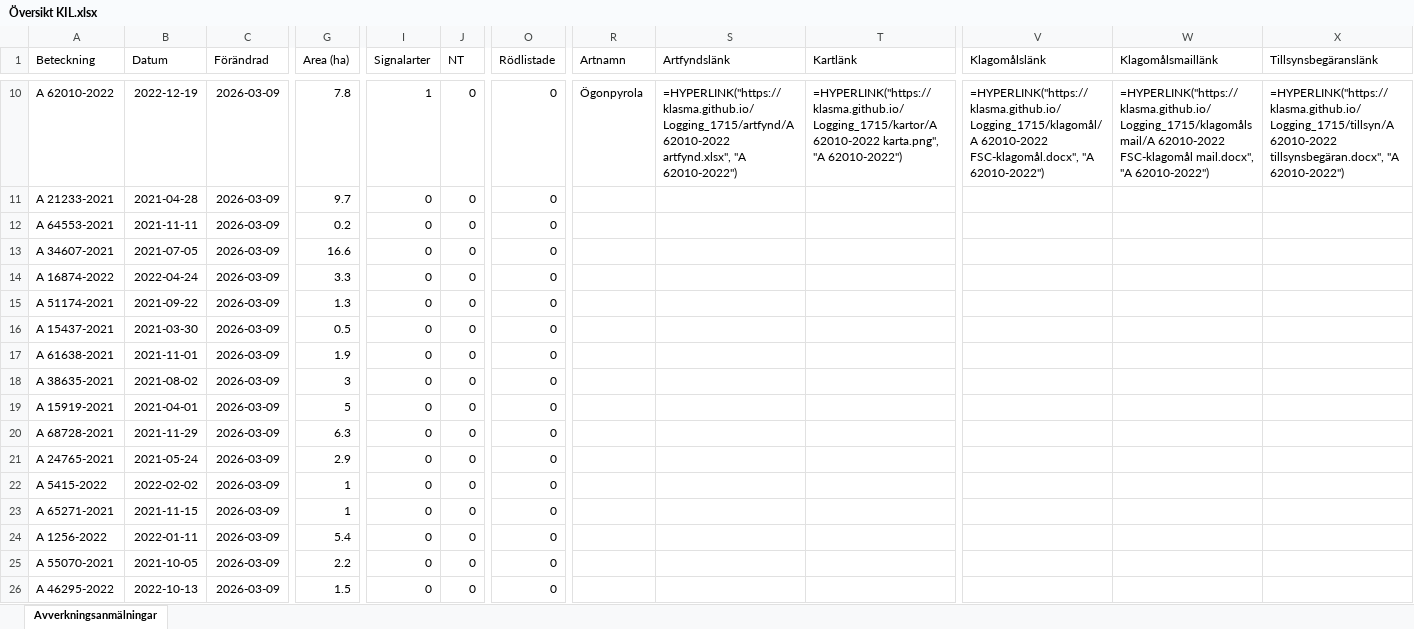
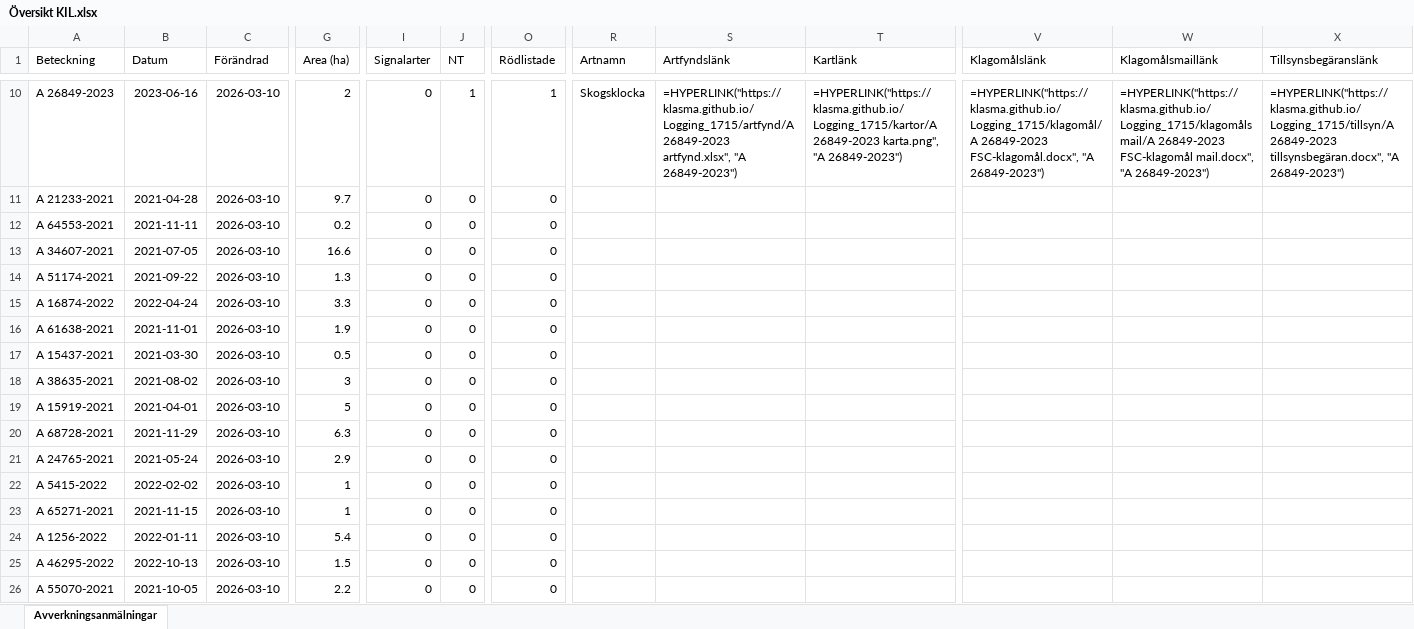
Before and after one commit to klasma/Logging_1715, an Excel workbook: Översikt KIL.xlsx, sheet Avverkningsanmälningar, drawn as a sheet; only a part is shown, gaps mark what is left out; values as stored, in another font and other column widths than the file's, no borders; formulas without a stored value are shown as written; the diff covers the shown part only; the diff names each change by its address in the sheet, - before the commit and + after, or states it on an @@ line.

```diff
--- a/Översikt KIL.xlsx (sheet Avverkningsanmälningar)
+++ b/Översikt KIL.xlsx (sheet Avverkningsanmälningar)
-A10 (Beteckning): A 62010-2022
+A10 (Beteckning): A 26849-2023
-B10 (Datum): 2022-12-19
+B10 (Datum): 2023-06-16
-C10:C26 (Förändrad): 2026-03-09
+C10:C26 (Förändrad): 2026-03-10
-G10 (Area (ha)): 7.8
+G10 (Area (ha)): 2
-I10 (Signalarter): 1
+I10 (Signalarter): 0
-J10 (NT): 0
+J10 (NT): 1
-O10 (Rödlistade): 0
+O10 (Rödlistade): 1
-R10 (Artnamn): Ögonpyrola
+R10 (Artnamn): Skogsklocka
-S10 (Artfyndslänk): =HYPERLINK("https://klasma.github.io/Logging_1715/artfynd/A 62010-2022 artfynd.xlsx", "A 62010-2022")
+S10 (Artfyndslänk): =HYPERLINK("https://klasma.github.io/Logging_1715/artfynd/A 26849-2023 artfynd.xlsx", "A 26849-2023")
-T10 (Kartlänk): =HYPERLINK("https://klasma.github.io/Logging_1715/kartor/A 62010-2022 karta.png", "A 62010-2022")
+T10 (Kartlänk): =HYPERLINK("https://klasma.github.io/Logging_1715/kartor/A 26849-2023 karta.png", "A 26849-2023")
-V10 (Klagomålslänk): =HYPERLINK("https://klasma.github.io/Logging_1715/klagomål/A 62010-2022 FSC-klagomål.docx", "A 62010-2022")
+V10 (Klagomålslänk): =HYPERLINK("https://klasma.github.io/Logging_1715/klagomål/A 26849-2023 FSC-klagomål.docx", "A 26849-2023")
-W10 (Klagomålsmaillänk): =HYPERLINK("https://klasma.github.io/Logging_1715/klagomålsmail/A 62010-2022 FSC-klagomål mail.docx", "A 62010-2022")
+W10 (Klagomålsmaillänk): =HYPERLINK("https://klasma.github.io/Logging_1715/klagomålsmail/A 26849-2023 FSC-klagomål mail.docx", "A 26849-2023")
-X10 (Tillsynsbegäranslänk): =HYPERLINK("https://klasma.github.io/Logging_1715/tillsyn/A 62010-2022 tillsynsbegäran.docx", "A 62010-2022")
+X10 (Tillsynsbegäranslänk): =HYPERLINK("https://klasma.github.io/Logging_1715/tillsyn/A 26849-2023 tillsynsbegäran.docx", "A 26849-2023")
-A14 (Beteckning): A 16874-2022
+A14 (Beteckning): A 51174-2021
-B14 (Datum): 2022-04-24
+B14 (Datum): 2021-09-22
-G14 (Area (ha)): 3.3
+G14 (Area (ha)): 1.3
-A15 (Beteckning): A 51174-2021
+A15 (Beteckning): A 16874-2022
-B15 (Datum): 2021-09-22
+B15 (Datum): 2022-04-24
-G15 (Area (ha)): 1.3
+G15 (Area (ha)): 3.3
-A16 (Beteckning): A 15437-2021
+A16 (Beteckning): A 61638-2021
-B16 (Datum): 2021-03-30
+B16 (Datum): 2021-11-01
-G16 (Area (ha)): 0.5
+G16 (Area (ha)): 1.9
-A17 (Beteckning): A 61638-2021
+A17 (Beteckning): A 15437-2021
-B17 (Datum): 2021-11-01
+B17 (Datum): 2021-03-30
-G17 (Area (ha)): 1.9
+G17 (Area (ha)): 0.5
-A25 (Beteckning): A 55070-2021
+A25 (Beteckning): A 46295-2022
-B25 (Datum): 2021-10-05
+B25 (Datum): 2022-10-13
-G25 (Area (ha)): 2.2
+G25 (Area (ha)): 1.5
-A26 (Beteckning): A 46295-2022
+A26 (Beteckning): A 55070-2021
-B26 (Datum): 2022-10-13
+B26 (Datum): 2021-10-05
-G26 (Area (ha)): 1.5
+G26 (Area (ha)): 2.2
```
Also changed, not shown: 1247 edited cells elsewhere in this sheet, artfynd/A 26849-2023 artfynd.xlsx, artfynd/A 37408-2022 artfynd.xlsx, 50 other files.
